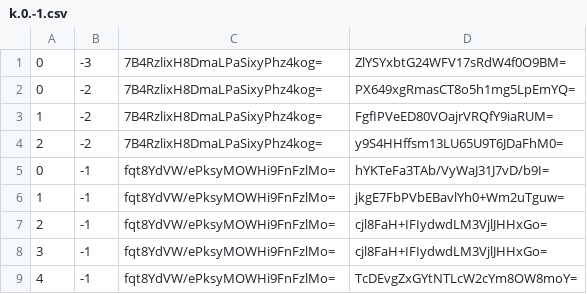
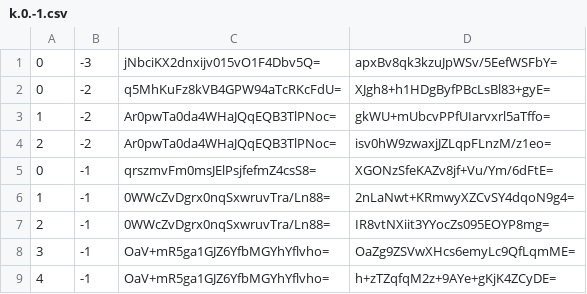
Before and after one commit to counterfitninja/chilled-nether, a CSV file: tiles/zoom.-2/metadata/k.0.-1.csv, drawn as a sheet.

```diff
--- a/tiles/zoom.-2/metadata/k.0.-1.csv
+++ b/tiles/zoom.-2/metadata/k.0.-1.csv
@@ -1,9 +1,9 @@
-0,-3,7B4RzlixH8DmaLPaSixyPhz4kog=,ZlYSYxbtG24WFV17sRdW4f0O9BM=
-0,-2,7B4RzlixH8DmaLPaSixyPhz4kog=,PX649xgRmasCT8o5h1mg5LpEmYQ=
-1,-2,7B4RzlixH8DmaLPaSixyPhz4kog=,FgfIPVeED80VOajrVRQfY9iaRUM=
-2,-2,7B4RzlixH8DmaLPaSixyPhz4kog=,y9S4HHffsm13LU65U9T6JDaFhM0=
-0,-1,fqt8YdVW/ePksyMOWHi9FnFzlMo=,hYKTeFa3TAb/VyWaJ31J7vD/b9I=
-1,-1,fqt8YdVW/ePksyMOWHi9FnFzlMo=,jkgE7FbPVbEBavlYh0+Wm2uTguw=
-2,-1,fqt8YdVW/ePksyMOWHi9FnFzlMo=,cjl8FaH+IFIydwdLM3VjlJHHxGo=
-3,-1,fqt8YdVW/ePksyMOWHi9FnFzlMo=,cjl8FaH+IFIydwdLM3VjlJHHxGo=
-4,-1,fqt8YdVW/ePksyMOWHi9FnFzlMo=,TcDEvgZxGYtNTLcW2cYm8OW8moY=
+0,-3,jNbciKX2dnxijv015vO1F4Dbv5Q=,apxBv8qk3kzuJpWSv/5EefWSFbY=
+0,-2,q5MhKuFz8kVB4GPW94aTcRKcFdU=,XJgh8+h1HDgByfPBcLsBl83+gyE=
+1,-2,Ar0pwTa0da4WHaJQqEQB3TlPNoc=,gkWU+mUbcvPPfUIarvxrl5aTffo=
+2,-2,Ar0pwTa0da4WHaJQqEQB3TlPNoc=,isv0hW9zwaxjJZLqpFLnzM/z1eo=
+0,-1,qrszmvFm0msJElPsjfefmZ4csS8=,XGONzSfeKAZv8jf+Vu/Ym/6dFtE=
+1,-1,0WWcZvDgrx0nqSxwruvTra/Ln88=,2nLaNwt+KRmwyXZCvSY4dqoN9g4=
+2,-1,0WWcZvDgrx0nqSxwruvTra/Ln88=,IR8vtNXiit3YYocZs095EOYP8mg=
+3,-1,OaV+mR5ga1GJZ6YfbMGYhYflvho=,OaZg9ZSVwXHcs6emyLc9QfLqmME=
+4,-1,OaV+mR5ga1GJZ6YfbMGYhYflvho=,h+zTZqfqM2z+9AYe+gKjK4ZCyDE=
```
Also changed, not shown: tiles/zoom.-1/metadata/k.0.-1.csv, tiles/zoom.-3/metadata/k.0.-1.csv.
